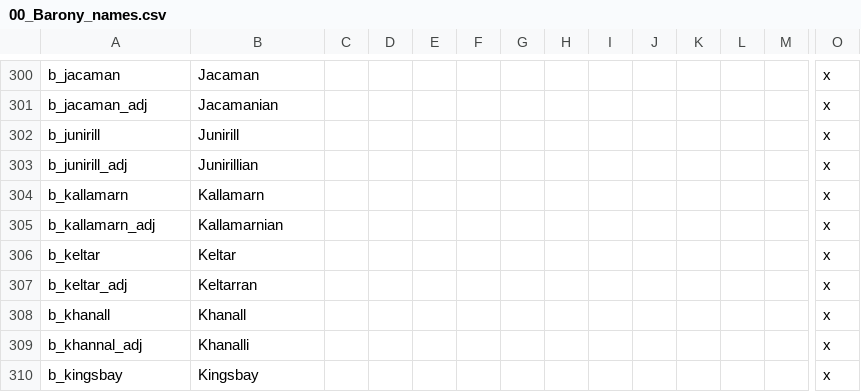
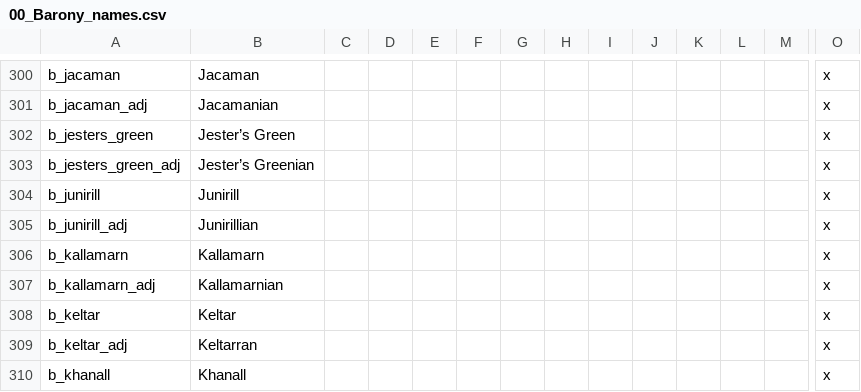
Before and after one commit to chriscohen/ck2-forgottenkings, a CSV file: ForgottenRealms/localisation/00_Barony_names.csv, drawn as a sheet; only a part is shown, gaps mark what is left out; the shorter side is filled out with more unchanged rows; rows hold the shown columns only; the diff names each change by its address in the sheet, - before the commit and + after, or states it on an @@ line.

Commit message:
Added Jester's Green, and Knightswood.

```diff
--- a/ForgottenRealms/localisation/00_Barony_names.csv
+++ b/ForgottenRealms/localisation/00_Barony_names.csv
+row 302: b_jesters_green | Jester’s Green |  |  |  |  |  |  |  |  |  |  |  | x
+row 303: b_jesters_green_adj | Jester’s Greenian |  |  |  |  |  |  |  |  |  |  |  | x
```
Also changed, not shown: 5 other files.
